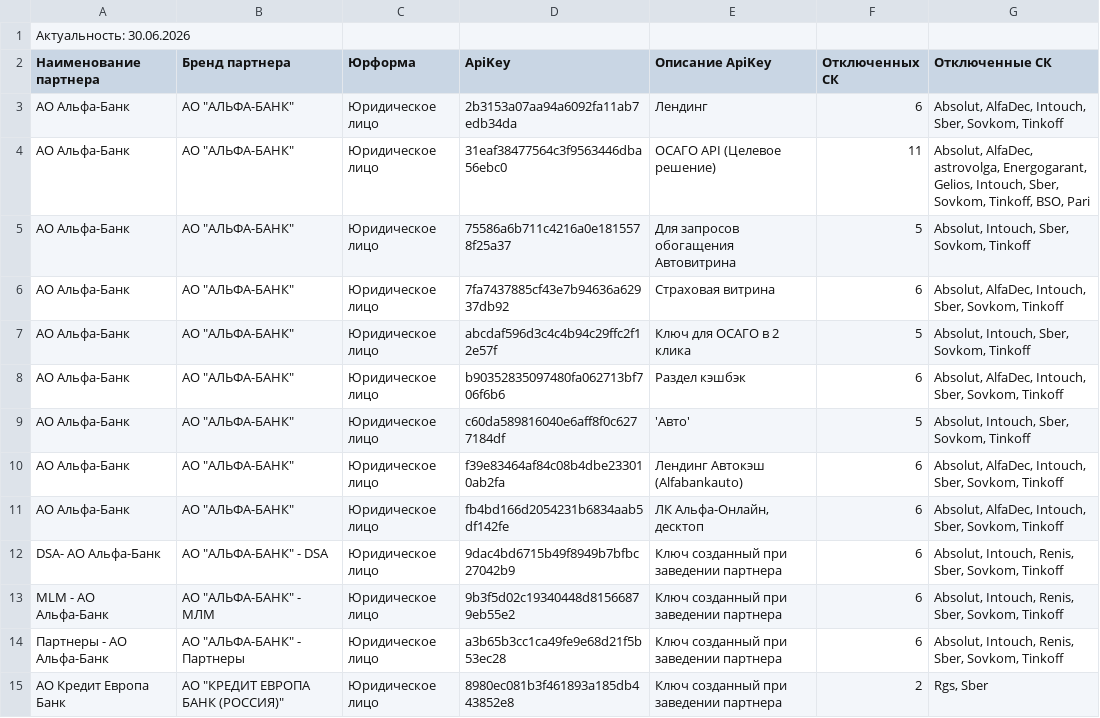
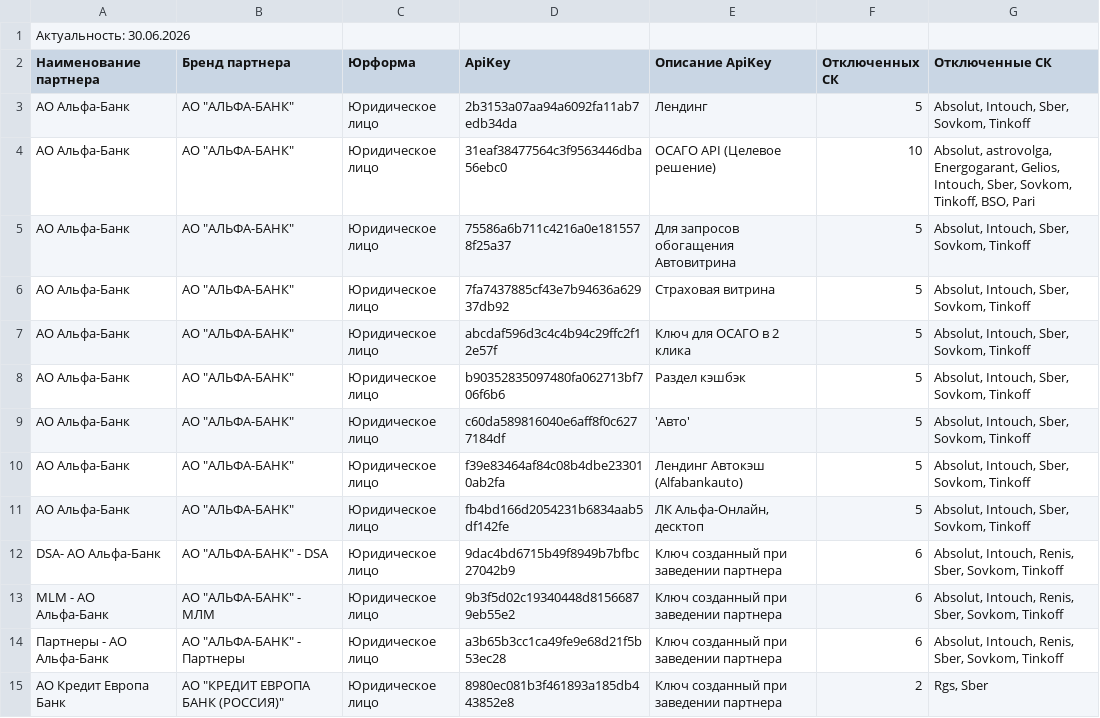
Before and after one commit to nikitkafas87-ai/reports-index, a CSV file: osago-insurers-report/exceptions.csv, drawn as a sheet; only a part is shown; the diff covers the shown part only.

Commit message:
Refresh OSAGO insurers report

```diff
--- a/osago-insurers-report/exceptions.csv
+++ b/osago-insurers-report/exceptions.csv
@@ -2,11 +2,11 @@
 Наименование партнера,Бренд партнера,Юрформа,ApiKey,Описание ApiKey,Отключенных СК,Отключенные СК
-АО Альфа-Банк,"АО ""АЛЬФА-БАНК""",Юридическое лицо,2b3153a07aa94a6092fa11ab7edb34da,Лендинг,6,"Absolut, AlfaDec, Intouch, Sber, Sovkom, Tinkoff"
-АО Альфа-Банк,"АО ""АЛЬФА-БАНК""",Юридическое лицо,31eaf38477564c3f9563446dba56ebc0,ОСАГО API (Целевое решение),11,"Absolut, AlfaDec, astrovolga, Energogarant, Gelios, Intouch, Sber, Sovkom, Tinkoff, BSO, Pari"
+АО Альфа-Банк,"АО ""АЛЬФА-БАНК""",Юридическое лицо,2b3153a07aa94a6092fa11ab7edb34da,Лендинг,5,"Absolut, Intouch, Sber, Sovkom, Tinkoff"
+АО Альфа-Банк,"АО ""АЛЬФА-БАНК""",Юридическое лицо,31eaf38477564c3f9563446dba56ebc0,ОСАГО API (Целевое решение),10,"Absolut, astrovolga, Energogarant, Gelios, Intouch, Sber, Sovkom, Tinkoff, BSO, Pari"
 АО Альфа-Банк,"АО ""АЛЬФА-БАНК""",Юридическое лицо,75586a6b711c4216a0e1815578f25a37,Для запросов обогащения Автовитрина,5,"Absolut, Intouch, Sber, Sovkom, Tinkoff"
-АО Альфа-Банк,"АО ""АЛЬФА-БАНК""",Юридическое лицо,7fa7437885cf43e7b94636a62937db92,Страховая витрина,6,"Absolut, AlfaDec, Intouch, Sber, Sovkom, Tinkoff"
+АО Альфа-Банк,"АО ""АЛЬФА-БАНК""",Юридическое лицо,7fa7437885cf43e7b94636a62937db92,Страховая витрина,5,"Absolut, Intouch, Sber, Sovkom, Tinkoff"
 АО Альфа-Банк,"АО ""АЛЬФА-БАНК""",Юридическое лицо,abcdaf596d3c4c4b94c29ffc2f12e57f,Ключ для ОСАГО в 2 клика,5,"Absolut, Intouch, Sber, Sovkom, Tinkoff"
-АО Альфа-Банк,"АО ""АЛЬФА-БАНК""",Юридическое лицо,b90352835097480fa062713bf706f6b6,Раздел кэшбэк,6,"Absolut, AlfaDec, Intouch, Sber, Sovkom, Tinkoff"
+АО Альфа-Банк,"АО ""АЛЬФА-БАНК""",Юридическое лицо,b90352835097480fa062713bf706f6b6,Раздел кэшбэк,5,"Absolut, Intouch, Sber, Sovkom, Tinkoff"
 АО Альфа-Банк,"АО ""АЛЬФА-БАНК""",Юридическое лицо,c60da589816040e6aff8f0c6277184df,'Авто',5,"Absolut, Intouch, Sber, Sovkom, Tinkoff"
-АО Альфа-Банк,"АО ""АЛЬФА-БАНК""",Юридическое лицо,f39e83464af84c08b4dbe233010ab2fa,Лендинг Автокэш (Alfabankauto),6,"Absolut, AlfaDec, Intouch, Sber, Sovkom, Tinkoff"
-АО Альфа-Банк,"АО ""АЛЬФА-БАНК""",Юридическое лицо,fb4bd166d2054231b6834aab5df142fe,"ЛК Альфа-Онлайн, десктоп",6,"Absolut, AlfaDec, Intouch, Sber, Sovkom, Tinkoff"
+АО Альфа-Банк,"АО ""АЛЬФА-БАНК""",Юридическое лицо,f39e83464af84c08b4dbe233010ab2fa,Лендинг Автокэш (Alfabankauto),5,"Absolut, Intouch, Sber, Sovkom, Tinkoff"
+АО Альфа-Банк,"АО ""АЛЬФА-БАНК""",Юридическое лицо,fb4bd166d2054231b6834aab5df142fe,"ЛК Альфа-Онлайн, десктоп",5,"Absolut, Intouch, Sber, Sovkom, Tinkoff"
 DSA- АО Альфа-Банк ,"АО ""АЛЬФА-БАНК"" - DSA",Юридическое лицо,9dac4bd6715b49f8949b7bfbc27042b9,Ключ созданный при заведении партнера,6,"Absolut, Intouch, Renis, Sber, Sovkom, Tinkoff"
```
Also changed, not shown: 13 removed rows and 18 edited cells elsewhere in this file, osago-insurers-report/sheet.csv, 2 other files.
